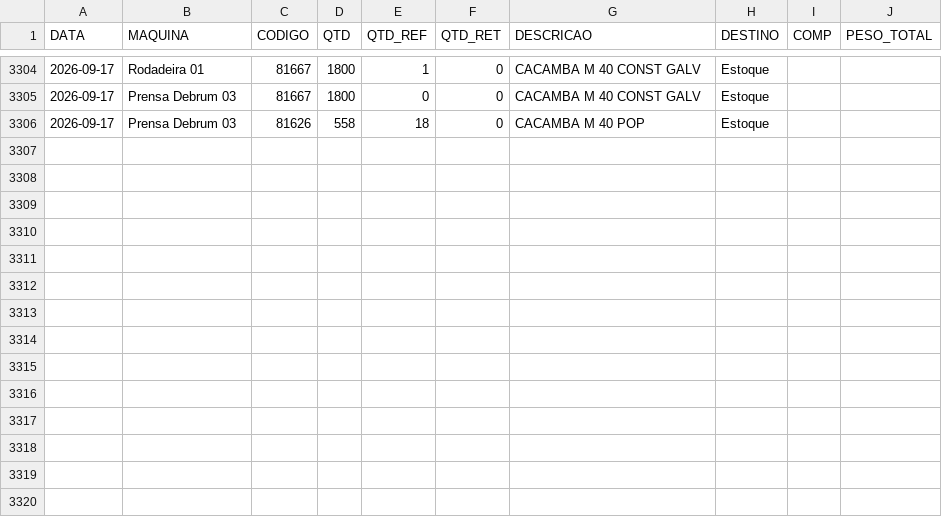
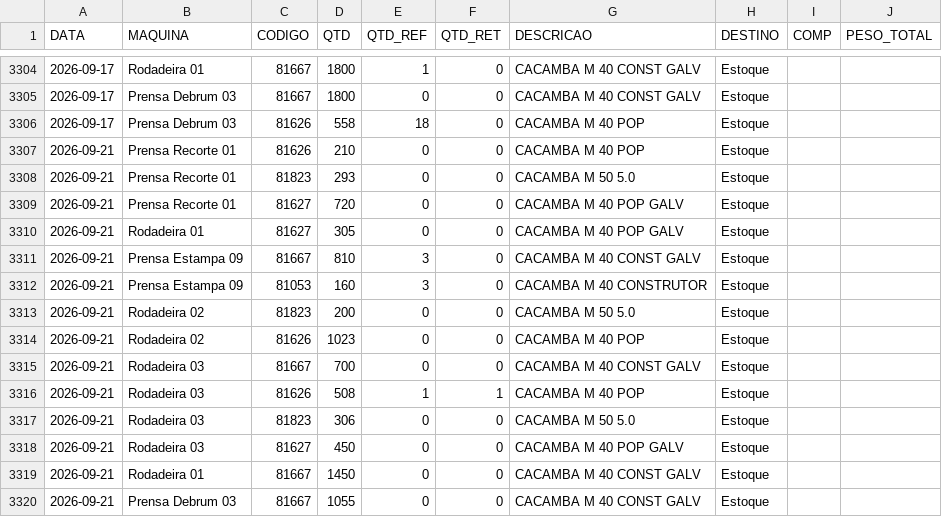
Before and after one commit to serginhonem-pixel/oeemetalosa, a CSV file: data-import/import_producao.csv, drawn as a sheet; only a part is shown, gaps mark what is left out.

```diff
--- a/data-import/import_producao.csv
+++ b/data-import/import_producao.csv
@@ -3306 +3306,15 @@
 "2026-09-17","Prensa Debrum 03","81626","558","18","0","CACAMBA M 40 POP","Estoque","",""
+"2026-09-21","Prensa Recorte 01","81626","210","0","0","CACAMBA M 40 POP","Estoque","",""
+"2026-09-21","Prensa Recorte 01","81823","293","0","0","CACAMBA M 50 5.0","Estoque","",""
+"2026-09-21","Prensa Recorte 01","81627","720","0","0","CACAMBA M 40 POP GALV","Estoque","",""
+"2026-09-21","Rodadeira 01","81627","305","0","0","CACAMBA M 40 POP GALV","Estoque","",""
+"2026-09-21","Prensa Estampa 09","81667","810","3","0","CACAMBA M 40 CONST GALV","Estoque","",""
+"2026-09-21","Prensa Estampa 09","81053","160","3","0","CACAMBA M 40 CONSTRUTOR","Estoque","",""
+"2026-09-21","Rodadeira 02","81823","200","0","0","CACAMBA M 50 5.0","Estoque","",""
+"2026-09-21","Rodadeira 02","81626","1023","0","0","CACAMBA M 40 POP","Estoque","",""
+"2026-09-21","Rodadeira 03","81667","700","0","0","CACAMBA M 40 CONST GALV","Estoque","",""
+"2026-09-21","Rodadeira 03","81626","508","1","1","CACAMBA M 40 POP","Estoque","",""
+"2026-09-21","Rodadeira 03","81823","306","0","0","CACAMBA M 50 5.0","Estoque","",""
+"2026-09-21","Rodadeira 03","81627","450","0","0","CACAMBA M 40 POP GALV","Estoque","",""
+"2026-09-21","Rodadeira 01","81667","1450","0","0","CACAMBA M 40 CONST GALV","Estoque","",""
+"2026-09-21","Prensa Debrum 03","81667","1055","0","0","CACAMBA M 40 CONST GALV","Estoque","",""
```
Also changed, not shown: 2 other files.
